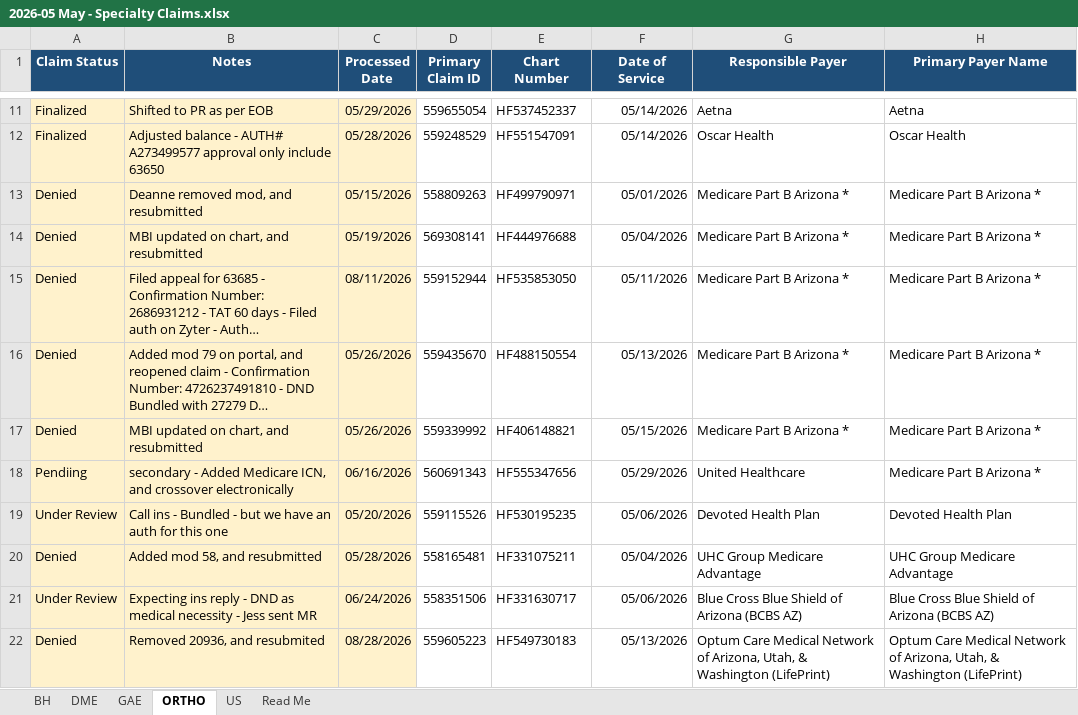
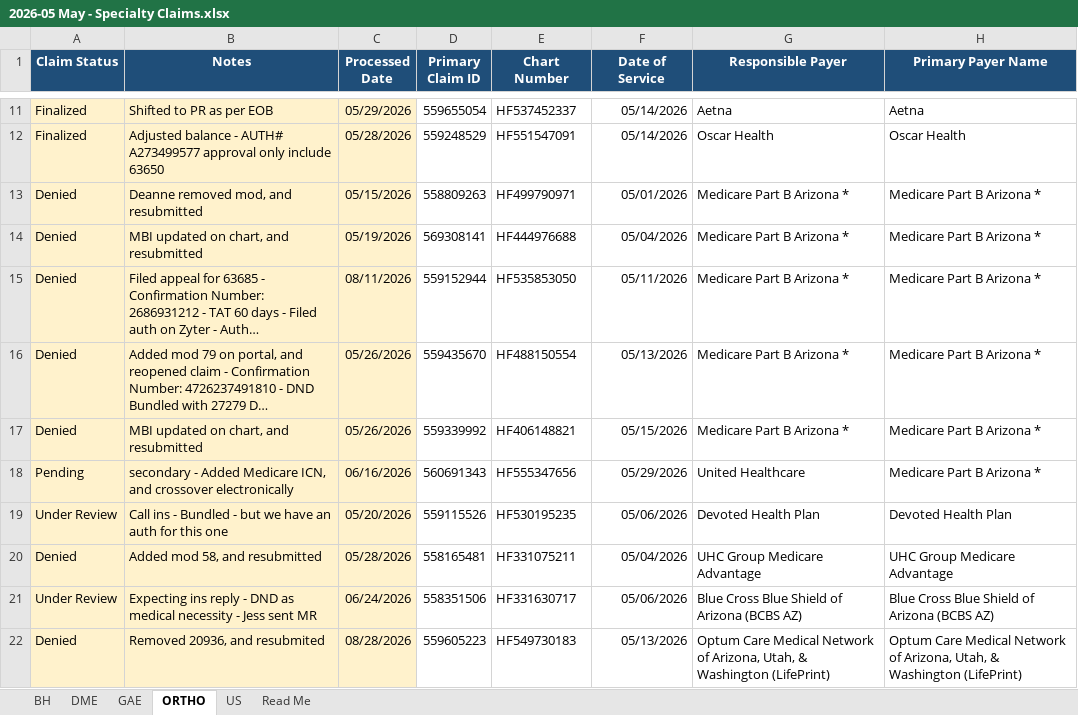
Before and after one commit to LindaMora10/Medical-Billing-Specialties, an Excel workbook: Specialty Claims 2026-S1/2026-05 May - Specialty Claims.xlsx, sheet ORTHO, drawn as a sheet; only a part is shown, gaps mark what is left out; long unchanged cells end in …; values as stored, in another font and other column widths than the file's, no borders; conditional formats not drawn; the diff names each change by its address in the sheet, - before the commit and + after, or states it on an @@ line.

```diff
--- a/Specialty Claims 2026-S1/2026-05 May - Specialty Claims.xlsx (sheet ORTHO)
+++ b/Specialty Claims 2026-S1/2026-05 May - Specialty Claims.xlsx (sheet ORTHO)
-A18 (Claim Status): Pendiing
+A18 (Claim Status): Pending
```
Also changed, not shown: sheet Read Me, Specialty Claims 2026-S1/2026-03 March - Specialty Claims.xlsx, Specialty Claims 2026-S1/ALL Claims 2026-S1 - Master.xlsx.
